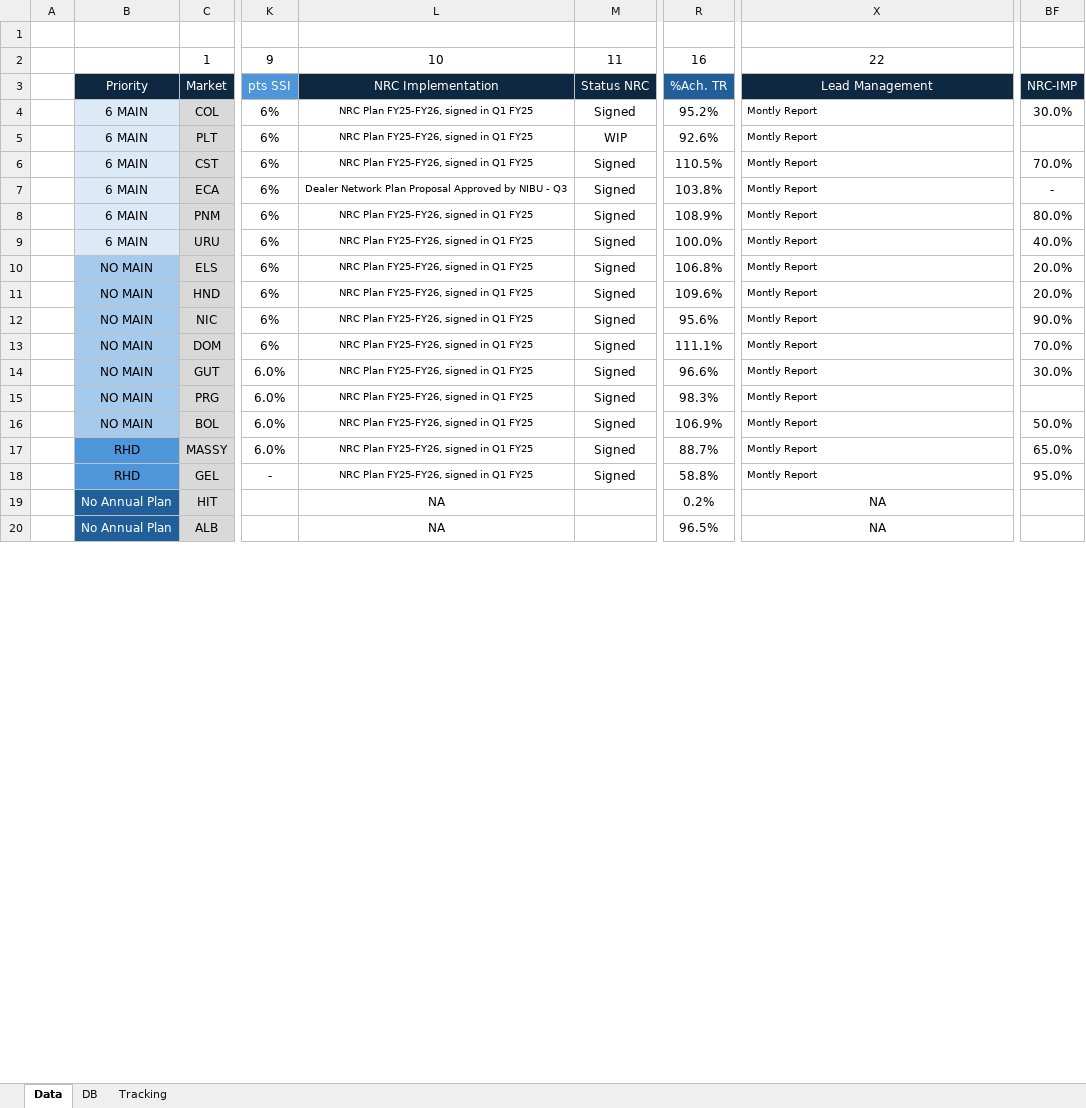
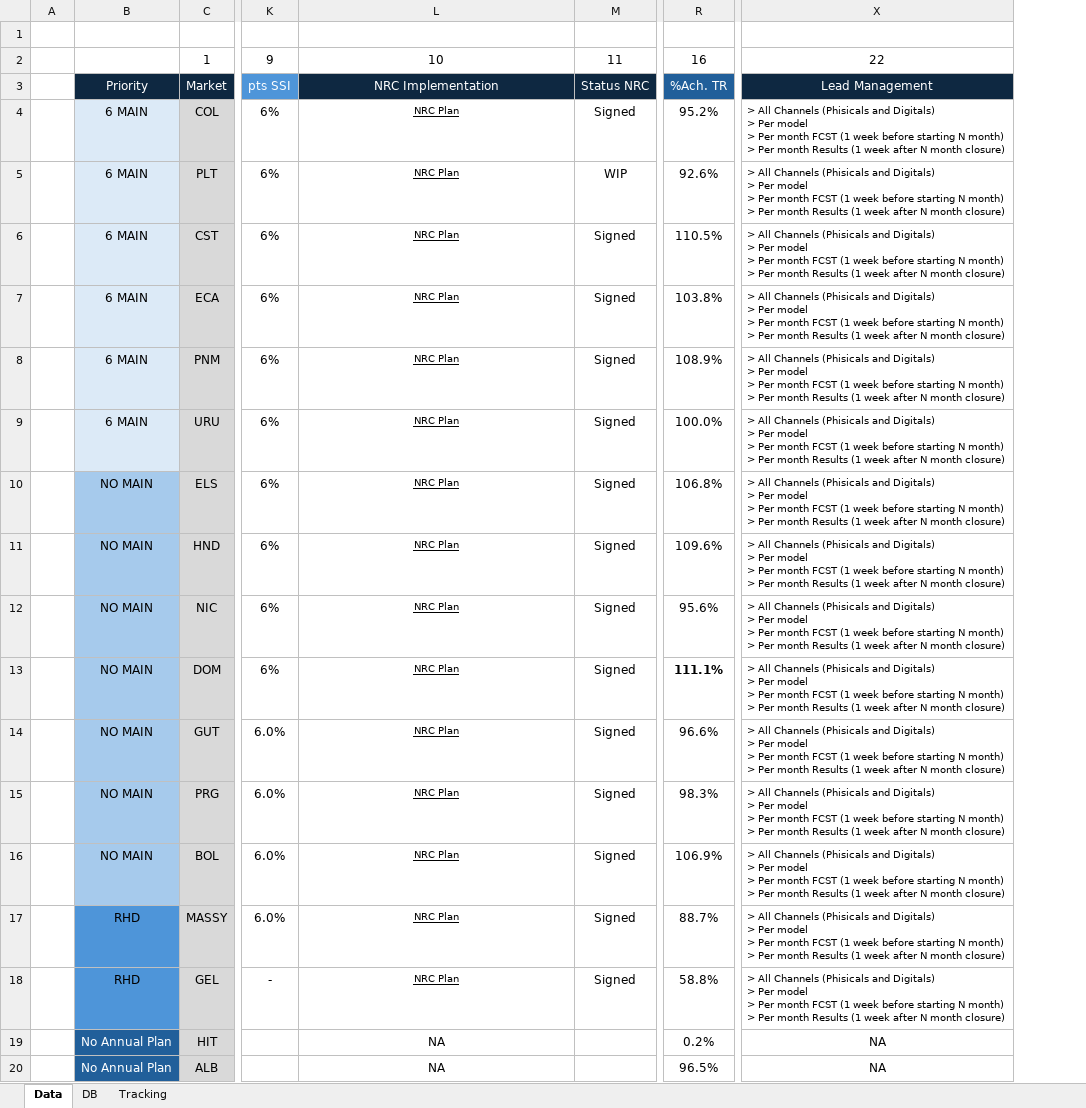
Before and after one commit to OleoSM/Dashboard_NIBU, an Excel workbook: AP_OCT_A.xlsx, sheet Data, drawn as a sheet; only a part is shown, gaps mark what is left out; values as stored, in another font and other column widths than the file's, no borders; ↵ is a line break in a cell; the diff names each change by its address in the sheet, - before the commit and + after, or states it on an @@ line.

```diff
--- a/AP_OCT_A.xlsx (sheet Data)
+++ b/AP_OCT_A.xlsx (sheet Data)
-column BF, rows 3-18: NRC-IMP | 30.0% |  | 70.0% | - | 80.0% | 40.0% | 20.0% | 20.0% | 90.0% | 70.0% | 30.0% |  | 50.0% | 65.0% | 95.0%
-L4:L6: NRC Plan FY25-FY26, signed in Q1 FY25
+L4:L6: NRC Plan
-L4:L18 underline: off
+L4:L18 underline: on
-X4:X18: Montly Report
+X4:X18: > All Channels (Phisicals and Digitals) ↵ > Per model ↵ > Per month FCST (1 week before starting N month) ↵ > Per month Results (1 week after N month closure)
-L7: Dealer Network Plan Proposal Approved by NIBU - Q3
+L7: NRC Plan
-L8:L18: NRC Plan FY25-FY26, signed in Q1 FY25
+L8:L18: NRC Plan
-R13 bold: off
+R13 bold: on
```
Also changed, not shown: sheet DB, Annual_V2.xlsx, 2 other files.
